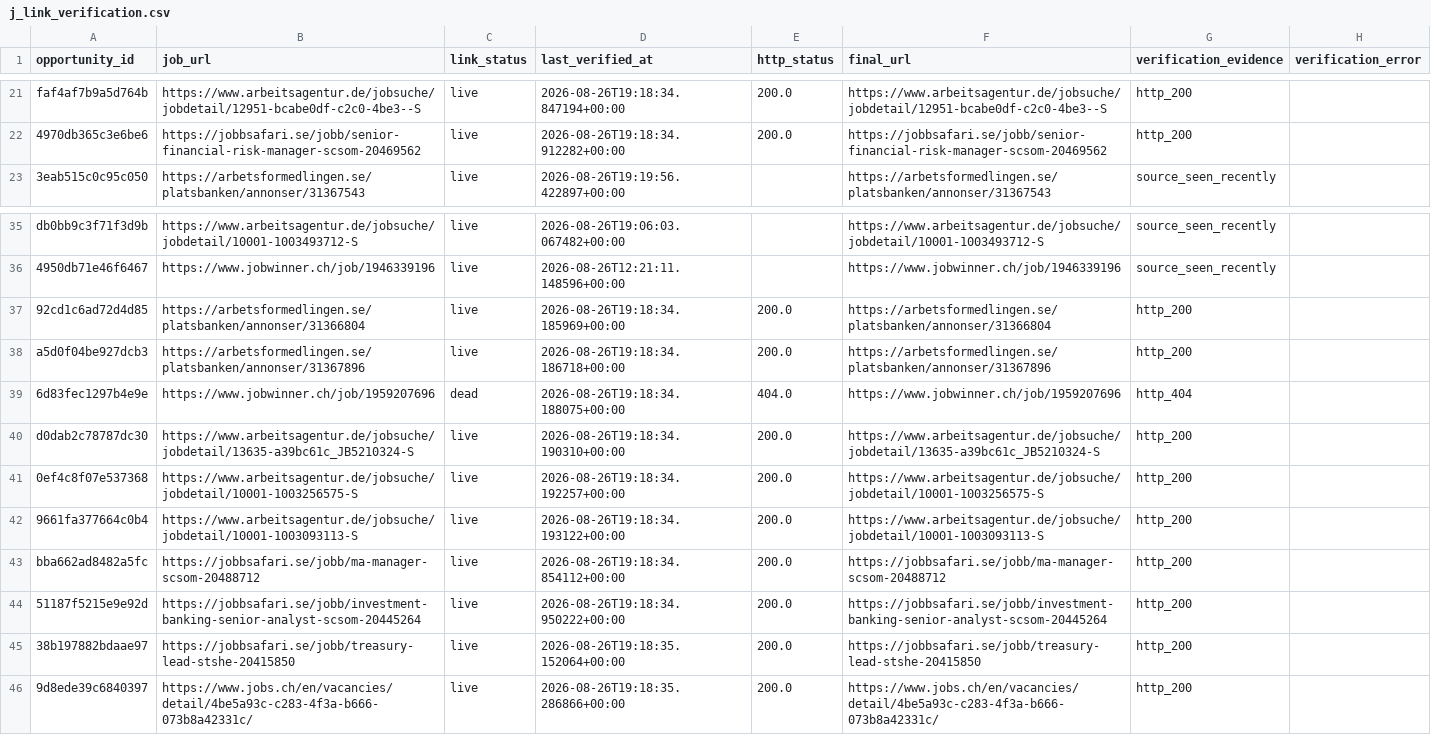
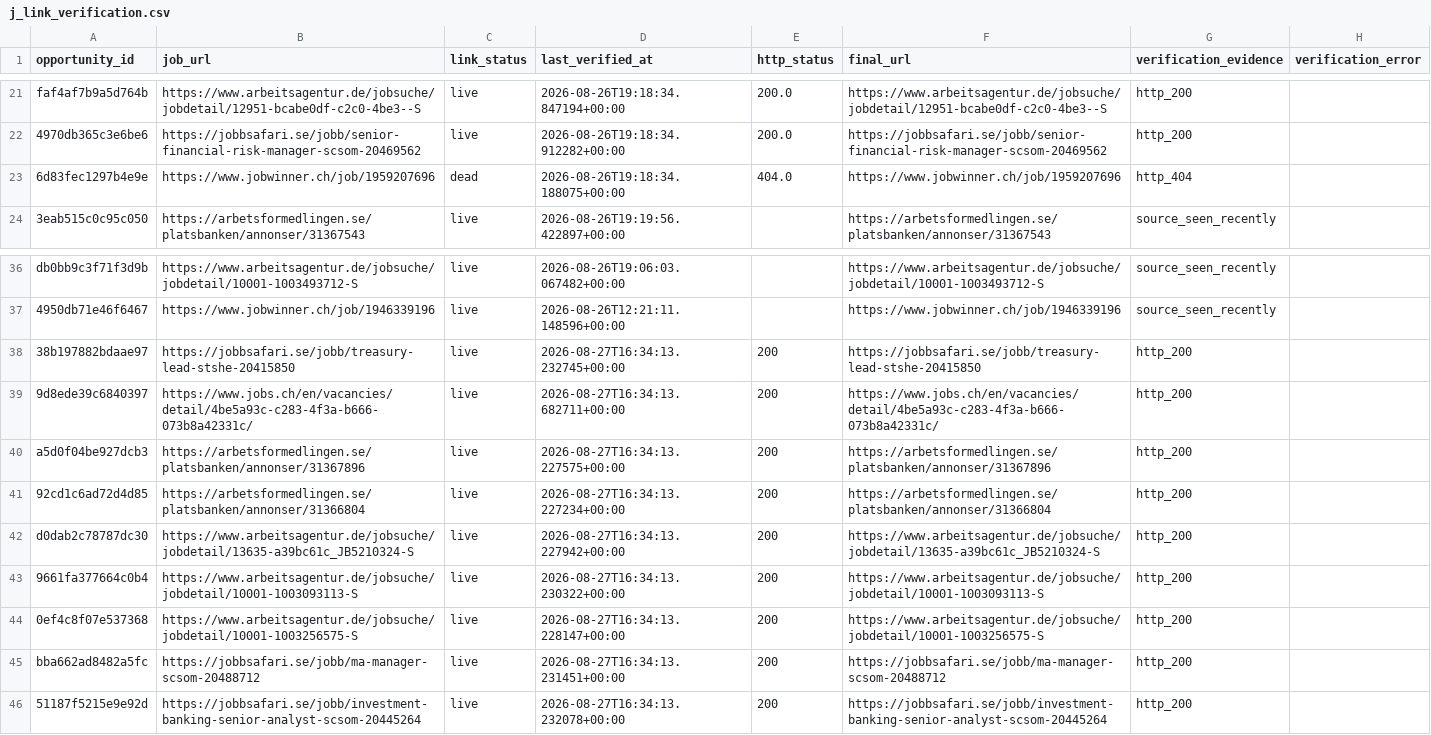
Before and after one commit to ORosa10/ProfessionalDashboard, a CSV file: data/j_link_verification.csv, drawn as a sheet; only a part is shown, gaps mark what is left out.

Commit message:
Refresh live J link quality

```diff
--- a/data/j_link_verification.csv
+++ b/data/j_link_verification.csv
@@ -22,2 +22,3 @@ faf4af7b9a5d764b,https://www.arbeitsagentur.de/jobsuche/jobdetail/12951-bcabe0df
 4970db365c3e6be6,https://jobbsafari.se/jobb/senior-financial-risk-manager-scsom-20469562,live,2026-08-26T19:18:34.912282+00:00,200.0,https://jobbsafari.se/jobb/senior-financial-risk-manager-scsom-20469562,http_200,
+6d83fec1297b4e9e,https://www.jobwinner.ch/job/1959207696,dead,2026-08-26T19:18:34.188075+00:00,404.0,https://www.jobwinner.ch/job/1959207696,http_404,
 3eab515c0c95c050,https://arbetsformedlingen.se/platsbanken/annonser/31367543,live,2026-08-26T19:19:56.422897+00:00,,https://arbetsformedlingen.se/platsbanken/annonser/31367543,source_seen_recently,
@@ -36,11 +37,10 @@ db0bb9c3f71f3d9b,https://www.arbeitsagentur.de/jobsuche/jobdetail/10001-10034937
 4950db71e46f6467,https://www.jobwinner.ch/job/1946339196,live,2026-08-26T12:21:11.148596+00:00,,https://www.jobwinner.ch/job/1946339196,source_seen_recently,
-92cd1c6ad72d4d85,https://arbetsformedlingen.se/platsbanken/annonser/31366804,live,2026-08-26T19:18:34.185969+00:00,200.0,https://arbetsformedlingen.se/platsbanken/annonser/31366804,http_200,
-a5d0f04be927dcb3,https://arbetsformedlingen.se/platsbanken/annonser/31367896,live,2026-08-26T19:18:34.186718+00:00,200.0,https://arbetsformedlingen.se/platsbanken/annonser/31367896,http_200,
-6d83fec1297b4e9e,https://www.jobwinner.ch/job/1959207696,dead,2026-08-26T19:18:34.188075+00:00,404.0,https://www.jobwinner.ch/job/1959207696,http_404,
-d0dab2c78787dc30,https://www.arbeitsagentur.de/jobsuche/jobdetail/13635-a39bc61c_JB5210324-S,live,2026-08-26T19:18:34.190310+00:00,200.0,https://www.arbeitsagentur.de/jobsuche/jobdetail/13635-a39bc61c_JB5210324-S,http_200,
-0ef4c8f07e537368,https://www.arbeitsagentur.de/jobsuche/jobdetail/10001-1003256575-S,live,2026-08-26T19:18:34.192257+00:00,200.0,https://www.arbeitsagentur.de/jobsuche/jobdetail/10001-1003256575-S,http_200,
-9661fa377664c0b4,https://www.arbeitsagentur.de/jobsuche/jobdetail/10001-1003093113-S,live,2026-08-26T19:18:34.193122+00:00,200.0,https://www.arbeitsagentur.de/jobsuche/jobdetail/10001-1003093113-S,http_200,
-bba662ad8482a5fc,https://jobbsafari.se/jobb/ma-manager-scsom-20488712,live,2026-08-26T19:18:34.854112+00:00,200.0,https://jobbsafari.se/jobb/ma-manager-scsom-20488712,http_200,
-51187f5215e9e92d,https://jobbsafari.se/jobb/investment-banking-senior-analyst-scsom-20445264,live,2026-08-26T19:18:34.950222+00:00,200.0,https://jobbsafari.se/jobb/investment-banking-senior-analyst-scsom-20445264,http_200,
-38b197882bdaae97,https://jobbsafari.se/jobb/treasury-lead-stshe-20415850,live,2026-08-26T19:18:35.152064+00:00,200.0,https://jobbsafari.se/jobb/treasury-lead-stshe-20415850,http_200,
-9d8ede39c6840397,https://www.jobs.ch/en/vacancies/detail/4be5a93c-c283-4f3a-b666-073b8a42331c/,live,2026-08-26T19:18:35.286866+00:00,200.0,https://www.jobs.ch/en/vacancies/detail/4be5a93c-c283-4f3a-b666-073b8a42331c/,http_200,
+38b197882bdaae97,https://jobbsafari.se/jobb/treasury-lead-stshe-20415850,live,2026-08-27T16:34:13.232745+00:00,200,https://jobbsafari.se/jobb/treasury-lead-stshe-20415850,http_200,
+9d8ede39c6840397,https://www.jobs.ch/en/vacancies/detail/4be5a93c-c283-4f3a-b666-073b8a42331c/,live,2026-08-27T16:34:13.682711+00:00,200,https://www.jobs.ch/en/vacancies/detail/4be5a93c-c283-4f3a-b666-073b8a42331c/,http_200,
+a5d0f04be927dcb3,https://arbetsformedlingen.se/platsbanken/annonser/31367896,live,2026-08-27T16:34:13.227575+00:00,200,https://arbetsformedlingen.se/platsbanken/annonser/31367896,http_200,
+92cd1c6ad72d4d85,https://arbetsformedlingen.se/platsbanken/annonser/31366804,live,2026-08-27T16:34:13.227234+00:00,200,https://arbetsformedlingen.se/platsbanken/annonser/31366804,http_200,
+d0dab2c78787dc30,https://www.arbeitsagentur.de/jobsuche/jobdetail/13635-a39bc61c_JB5210324-S,live,2026-08-27T16:34:13.227942+00:00,200,https://www.arbeitsagentur.de/jobsuche/jobdetail/13635-a39bc61c_JB5210324-S,http_200,
+9661fa377664c0b4,https://www.arbeitsagentur.de/jobsuche/jobdetail/10001-1003093113-S,live,2026-08-27T16:34:13.230322+00:00,200,https://www.arbeitsagentur.de/jobsuche/jobdetail/10001-1003093113-S,http_200,
+0ef4c8f07e537368,https://www.arbeitsagentur.de/jobsuche/jobdetail/10001-1003256575-S,live,2026-08-27T16:34:13.228147+00:00,200,https://www.arbeitsagentur.de/jobsuche/jobdetail/10001-1003256575-S,http_200,
+bba662ad8482a5fc,https://jobbsafari.se/jobb/ma-manager-scsom-20488712,live,2026-08-27T16:34:13.231451+00:00,200,https://jobbsafari.se/jobb/ma-manager-scsom-20488712,http_200,
+51187f5215e9e92d,https://jobbsafari.se/jobb/investment-banking-senior-analyst-scsom-20445264,live,2026-08-27T16:34:13.232078+00:00,200,https://jobbsafari.se/jobb/investment-banking-senior-analyst-scsom-20445264,http_200,
```
Also changed, not shown: data/j_eligible_pool.csv.
